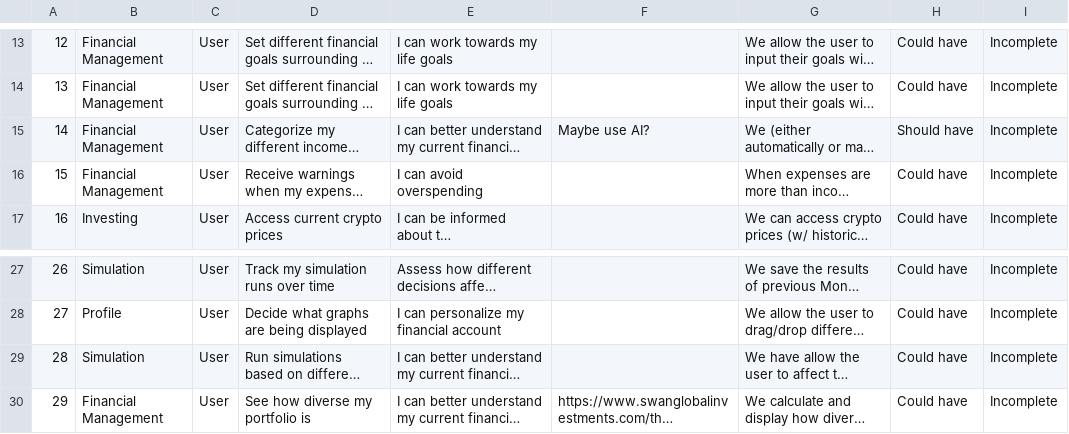
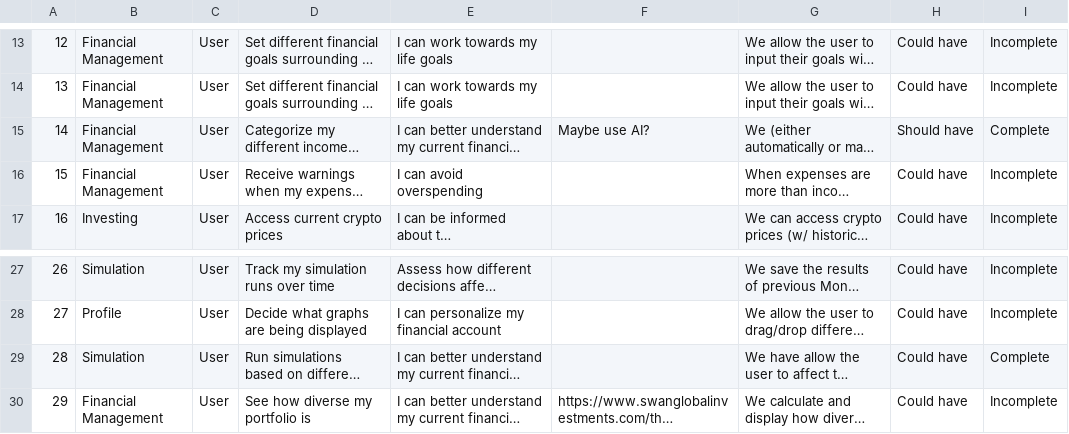
Before and after one commit to clampett/finapp, a TSV file: docs/sprint-0/user-stories.tsv, drawn as a sheet; only a part is shown, gaps mark what is left out; long unchanged cells end in …; the diff names each change by its address in the sheet, - before the commit and + after, or states it on an @@ line.

Commit message:
update user stories

```diff
--- a/docs/sprint-0/user-stories.tsv
+++ b/docs/sprint-0/user-stories.tsv
-I15: Incomplete
+I15: Complete
-I29: Incomplete
+I29: Complete
```
